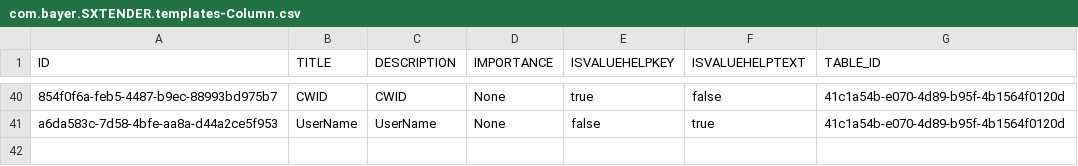
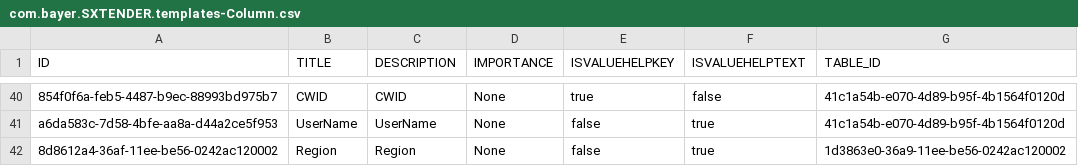
Before and after one commit to mandar-velankar/FAST_UI_TEMPLATES, a CSV file: db/data/com.bayer.SXTENDER.templates-Column.csv, drawn as a sheet; only a part is shown, gaps mark what is left out; the diff names each change by its address in the sheet, - before the commit and + after, or states it on an @@ line.

```diff
--- a/db/data/com.bayer.SXTENDER.templates-Column.csv
+++ b/db/data/com.bayer.SXTENDER.templates-Column.csv
+row 42: 8d8612a4-36af-11ee-be56-0242ac120002 | Region | Region | None | false | true | 1d3863e0-36a9-11ee-be56-0242ac120002
```
Also changed, not shown: db/data/com.bayer.SXTENDER.templates-Control.csv, db/data/com.bayer.SXTENDER.templates-Filter.csv, 4 other files.
